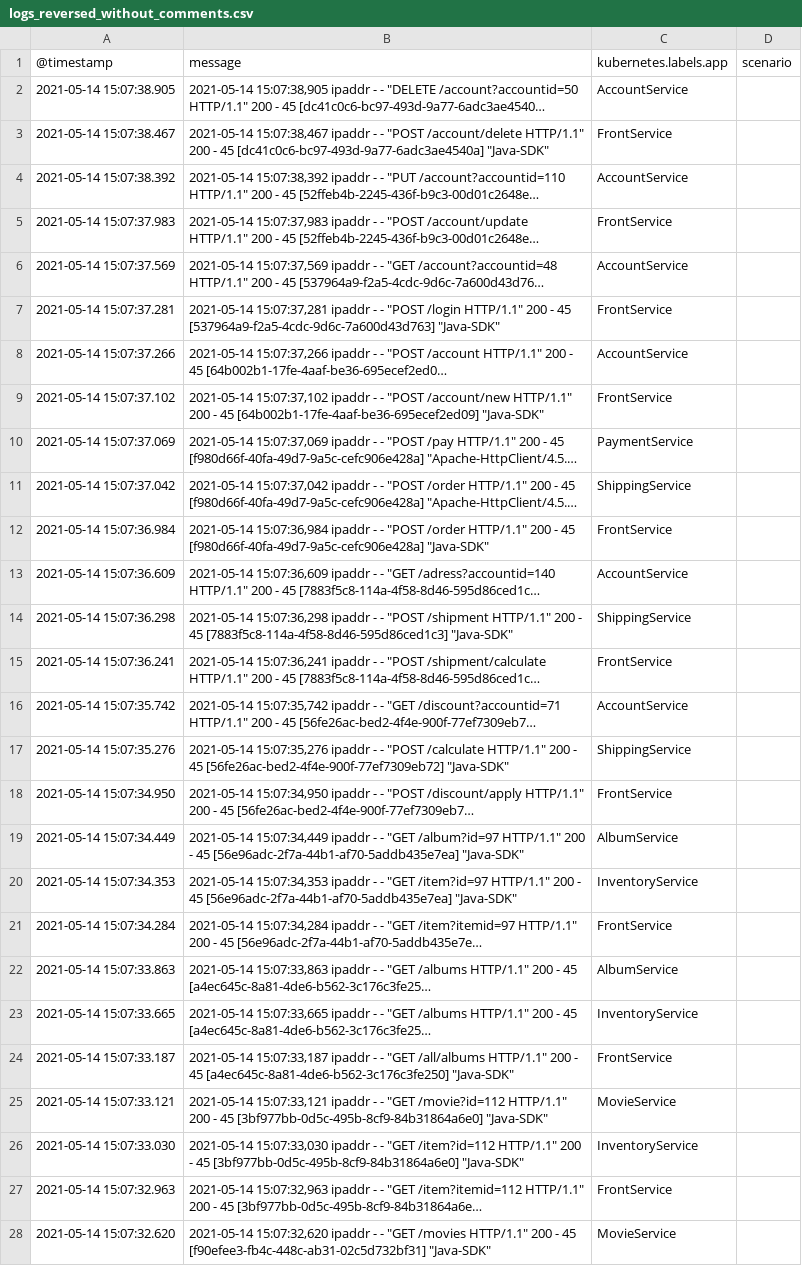
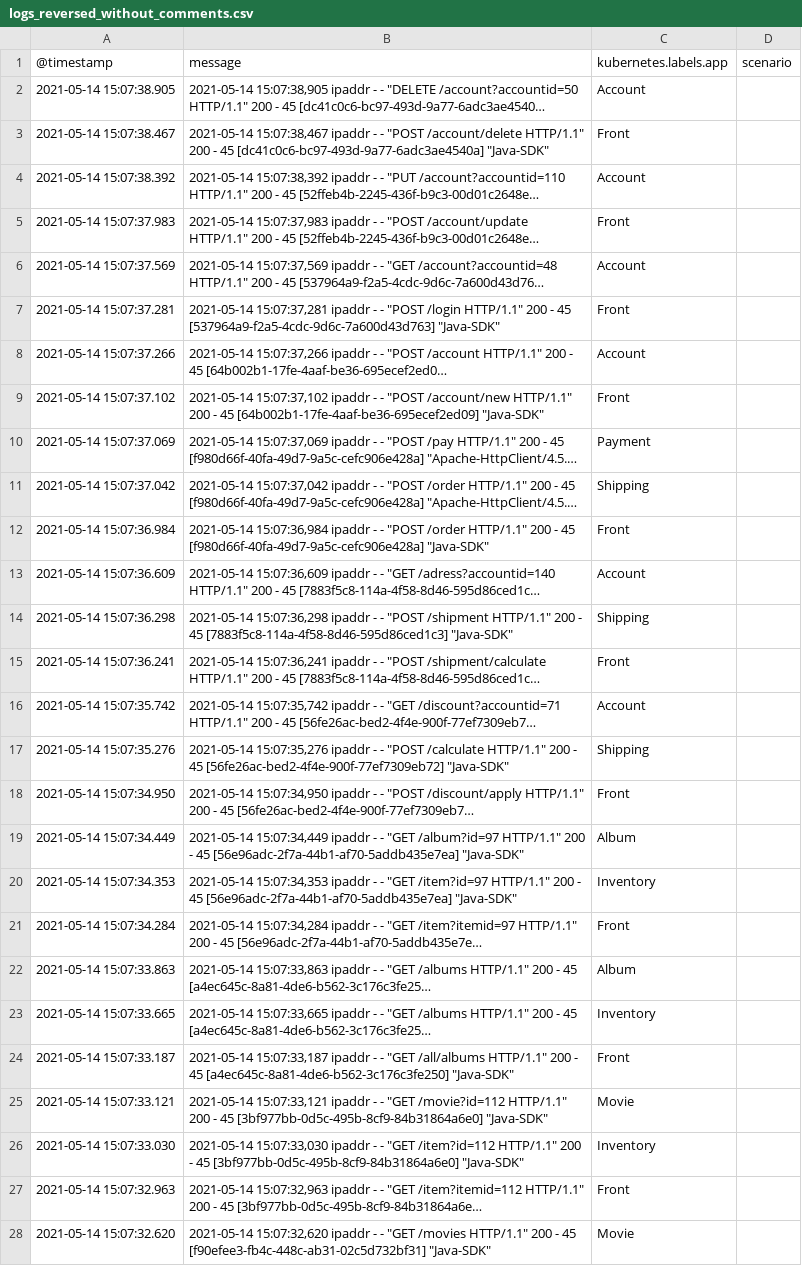
Before and after one commit to RW90/exjobb_projekt, a CSV file: src/main/resources/logs/logs_reversed_without_comments.csv, drawn as a sheet; only a part is shown; long unchanged cells end in …; the diff covers the shown part only; the diff names each change by its address in the sheet, - before the commit and + after, or states it on an @@ line.

Commit message:
update service names in fake logs

```diff
--- a/src/main/resources/logs/logs_reversed_without_comments.csv
+++ b/src/main/resources/logs/logs_reversed_without_comments.csv
-C2 (kubernetes.labels.app): AccountService
+C2 (kubernetes.labels.app): Account
-C3 (kubernetes.labels.app): FrontService
+C3 (kubernetes.labels.app): Front
-C4 (kubernetes.labels.app): AccountService
+C4 (kubernetes.labels.app): Account
-C5 (kubernetes.labels.app): FrontService
+C5 (kubernetes.labels.app): Front
-C6 (kubernetes.labels.app): AccountService
+C6 (kubernetes.labels.app): Account
-C7 (kubernetes.labels.app): FrontService
+C7 (kubernetes.labels.app): Front
-C8 (kubernetes.labels.app): AccountService
+C8 (kubernetes.labels.app): Account
-C9 (kubernetes.labels.app): FrontService
+C9 (kubernetes.labels.app): Front
-C10 (kubernetes.labels.app): PaymentService
+C10 (kubernetes.labels.app): Payment
-C11 (kubernetes.labels.app): ShippingService
+C11 (kubernetes.labels.app): Shipping
-C12 (kubernetes.labels.app): FrontService
+C12 (kubernetes.labels.app): Front
-C13 (kubernetes.labels.app): AccountService
+C13 (kubernetes.labels.app): Account
-C14 (kubernetes.labels.app): ShippingService
+C14 (kubernetes.labels.app): Shipping
-C15 (kubernetes.labels.app): FrontService
+C15 (kubernetes.labels.app): Front
-C16 (kubernetes.labels.app): AccountService
+C16 (kubernetes.labels.app): Account
-C17 (kubernetes.labels.app): ShippingService
+C17 (kubernetes.labels.app): Shipping
-C18 (kubernetes.labels.app): FrontService
+C18 (kubernetes.labels.app): Front
-C19 (kubernetes.labels.app): AlbumService
+C19 (kubernetes.labels.app): Album
-C20 (kubernetes.labels.app): InventoryService
+C20 (kubernetes.labels.app): Inventory
-C21 (kubernetes.labels.app): FrontService
+C21 (kubernetes.labels.app): Front
-C22 (kubernetes.labels.app): AlbumService
+C22 (kubernetes.labels.app): Album
-C23 (kubernetes.labels.app): InventoryService
+C23 (kubernetes.labels.app): Inventory
-C24 (kubernetes.labels.app): FrontService
+C24 (kubernetes.labels.app): Front
-C25 (kubernetes.labels.app): MovieService
+C25 (kubernetes.labels.app): Movie
-C26 (kubernetes.labels.app): InventoryService
+C26 (kubernetes.labels.app): Inventory
-C27 (kubernetes.labels.app): FrontService
+C27 (kubernetes.labels.app): Front
-C28 (kubernetes.labels.app): MovieService
+C28 (kubernetes.labels.app): Movie
```
Also changed, not shown: 9 edited cells elsewhere in this file, src/main/resources/logs/logs_with_comments.csv.
